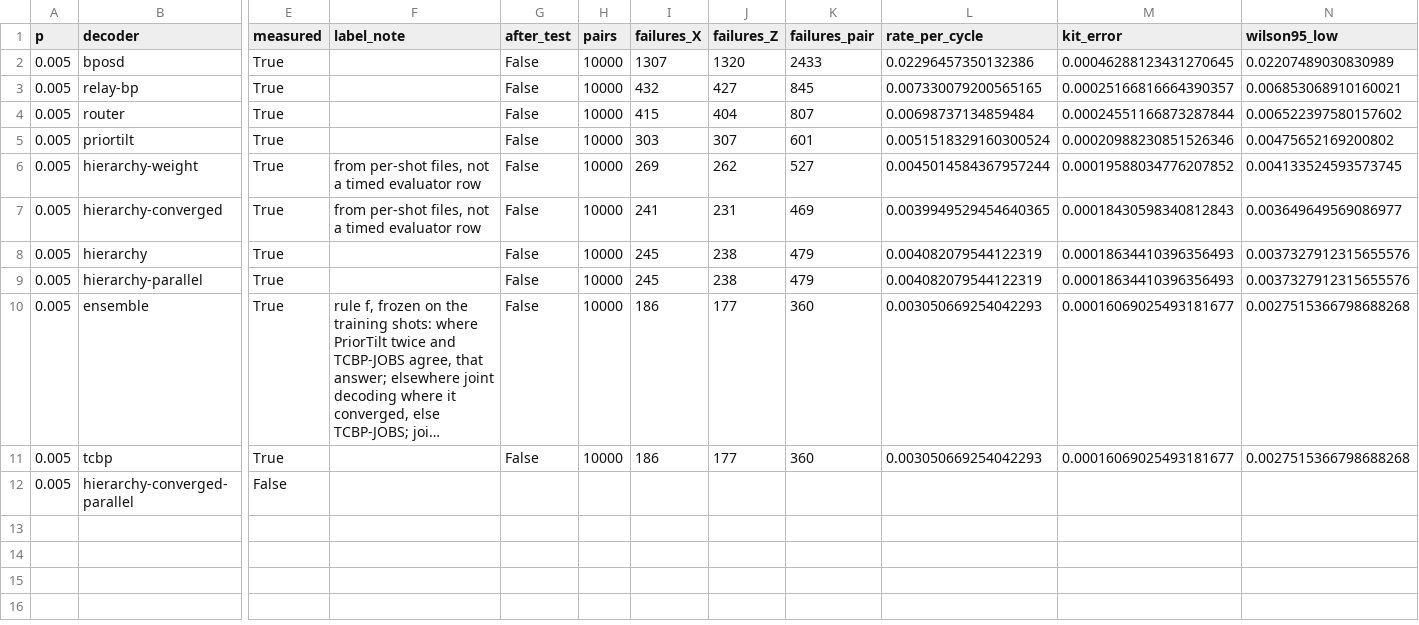
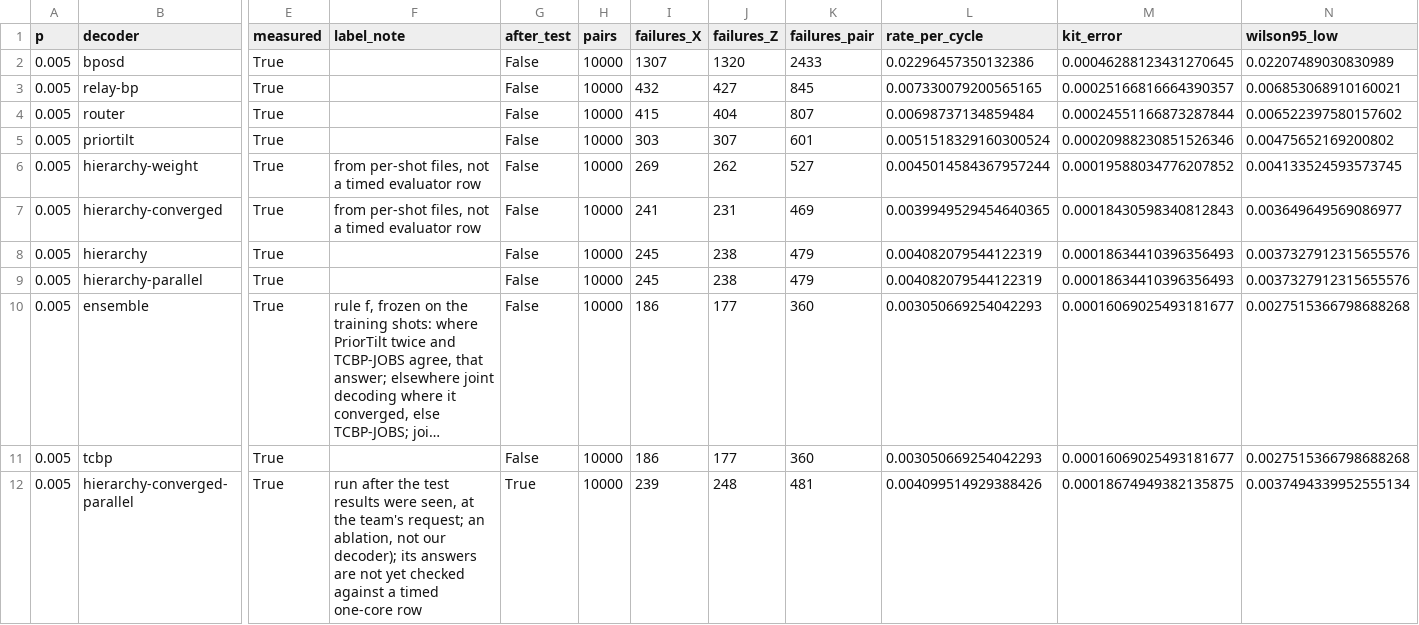
Before and after one commit to Trade42/HackMidwest, a CSV file: challenge-1-ml-decoder-kit/report/tables/test_p0.005.csv, drawn as a sheet; only a part is shown, gaps mark what is left out; long unchanged cells end in …; the diff covers the shown part only; the diff names each change by its address in the sheet, - before the commit and + after, or states it on an @@ line.

```diff
--- a/challenge-1-ml-decoder-kit/report/tables/test_p0.005.csv
+++ b/challenge-1-ml-decoder-kit/report/tables/test_p0.005.csv
-E12 (measured): False
+E12 (measured): True
-F12 (label_note): (empty)
+F12 (label_note): run after the test results were seen, at the team's request; an ablation, not our decoder); its answers are not yet checked against a timed one-core row
-G12 (after_test): (empty)
+G12 (after_test): True
-H12 (pairs): (empty)
+H12 (pairs): 10000
-I12 (failures_X): (empty)
+I12 (failures_X): 239
-J12 (failures_Z): (empty)
+J12 (failures_Z): 248
-K12 (failures_pair): (empty)
+K12 (failures_pair): 481
-L12 (rate_per_cycle): (empty)
+L12 (rate_per_cycle): 0.004099514929388426
-M12 (kit_error): (empty)
+M12 (kit_error): 0.00018674949382135875
-N12 (wilson95_low): (empty)
+N12 (wilson95_low): 0.0037494339952555134
```
Also changed, not shown: 19 edited cells elsewhere in this file, challenge-1-ml-decoder-kit/report/tables/test_all.csv, 20 other files.
